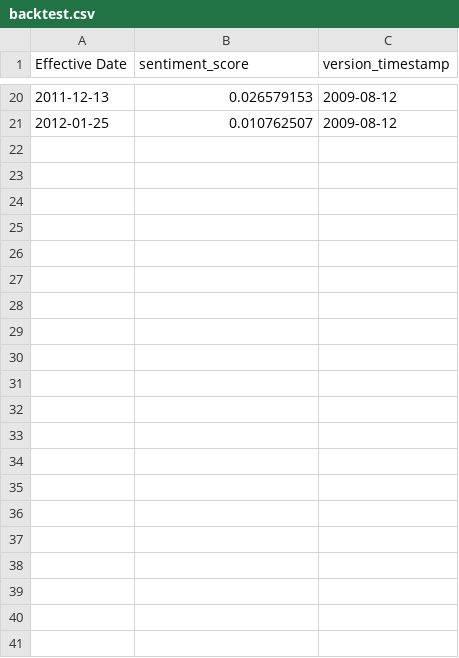
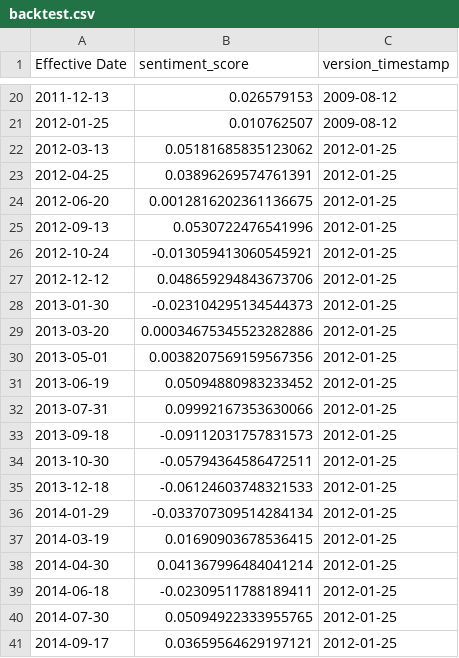
Before and after one commit to Jacob-Pang/model-registry, a CSV file: fomc/electra_statement_st/backtest.csv, drawn as a sheet; only a part is shown, gaps mark what is left out; the diff names each change by its address in the sheet, - before the commit and + after, or states it on an @@ line.

```diff
--- a/fomc/electra_statement_st/backtest.csv
+++ b/fomc/electra_statement_st/backtest.csv
+row 22: 2012-03-13 | 0.05181685835123062 | 2012-01-25
+row 23: 2012-04-25 | 0.03896269574761391 | 2012-01-25
+row 24: 2012-06-20 | 0.0012816202361136675 | 2012-01-25
+row 25: 2012-09-13 | 0.0530722476541996 | 2012-01-25
+row 26: 2012-10-24 | -0.013059413060545921 | 2012-01-25
+row 27: 2012-12-12 | 0.048659294843673706 | 2012-01-25
+row 28: 2013-01-30 | -0.023104295134544373 | 2012-01-25
+row 29: 2013-03-20 | 0.00034675345523282886 | 2012-01-25
+row 30: 2013-05-01 | 0.0038207569159567356 | 2012-01-25
+row 31: 2013-06-19 | 0.05094880983233452 | 2012-01-25
+row 32: 2013-07-31 | 0.09992167353630066 | 2012-01-25
+row 33: 2013-09-18 | -0.09112031757831573 | 2012-01-25
+row 34: 2013-10-30 | -0.05794364586472511 | 2012-01-25
+row 35: 2013-12-18 | -0.06124603748321533 | 2012-01-25
+row 36: 2014-01-29 | -0.033707309514284134 | 2012-01-25
+row 37: 2014-03-19 | 0.01690903678536415 | 2012-01-25
+row 38: 2014-04-30 | 0.041367996484041214 | 2012-01-25
+row 39: 2014-06-18 | -0.02309511788189411 | 2012-01-25
+row 40: 2014-07-30 | 0.05094922333955765 | 2012-01-25
+row 41: 2014-09-17 | 0.03659564629197121 | 2012-01-25
```
